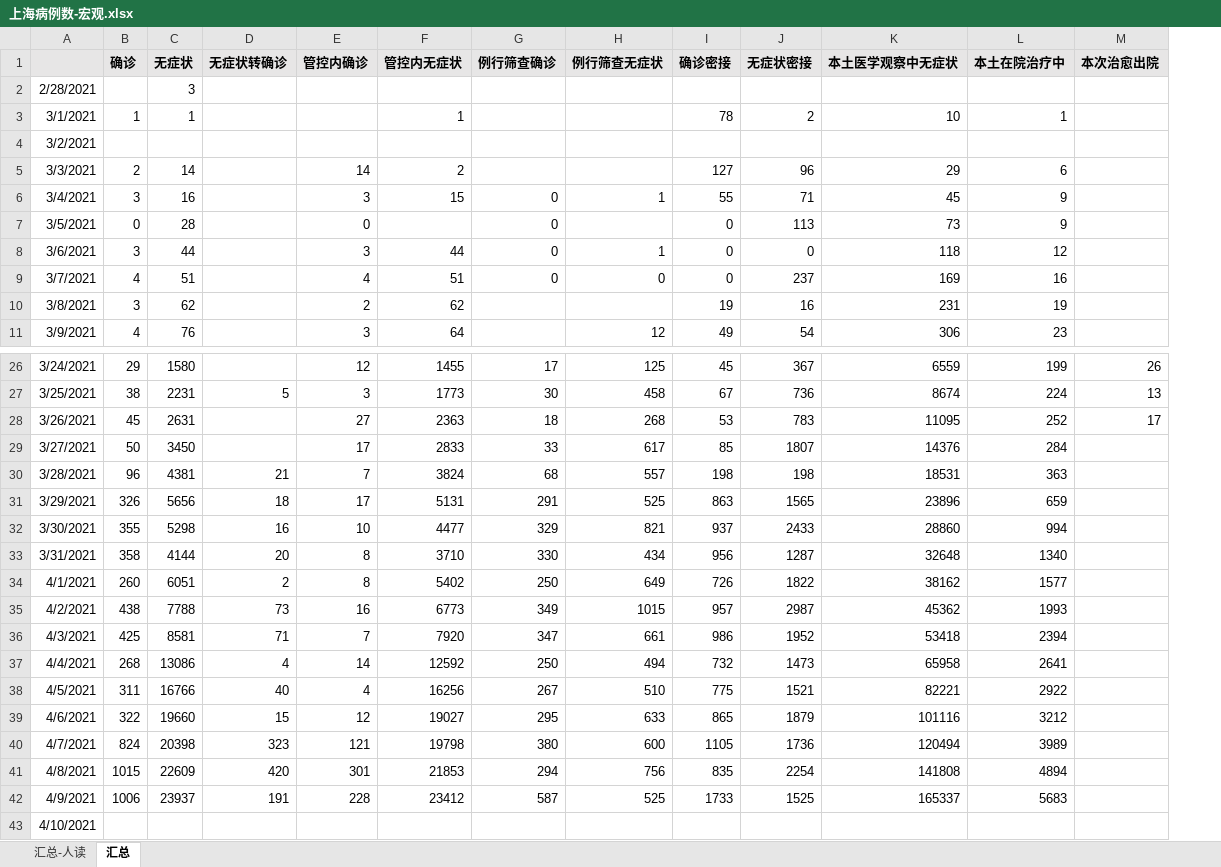
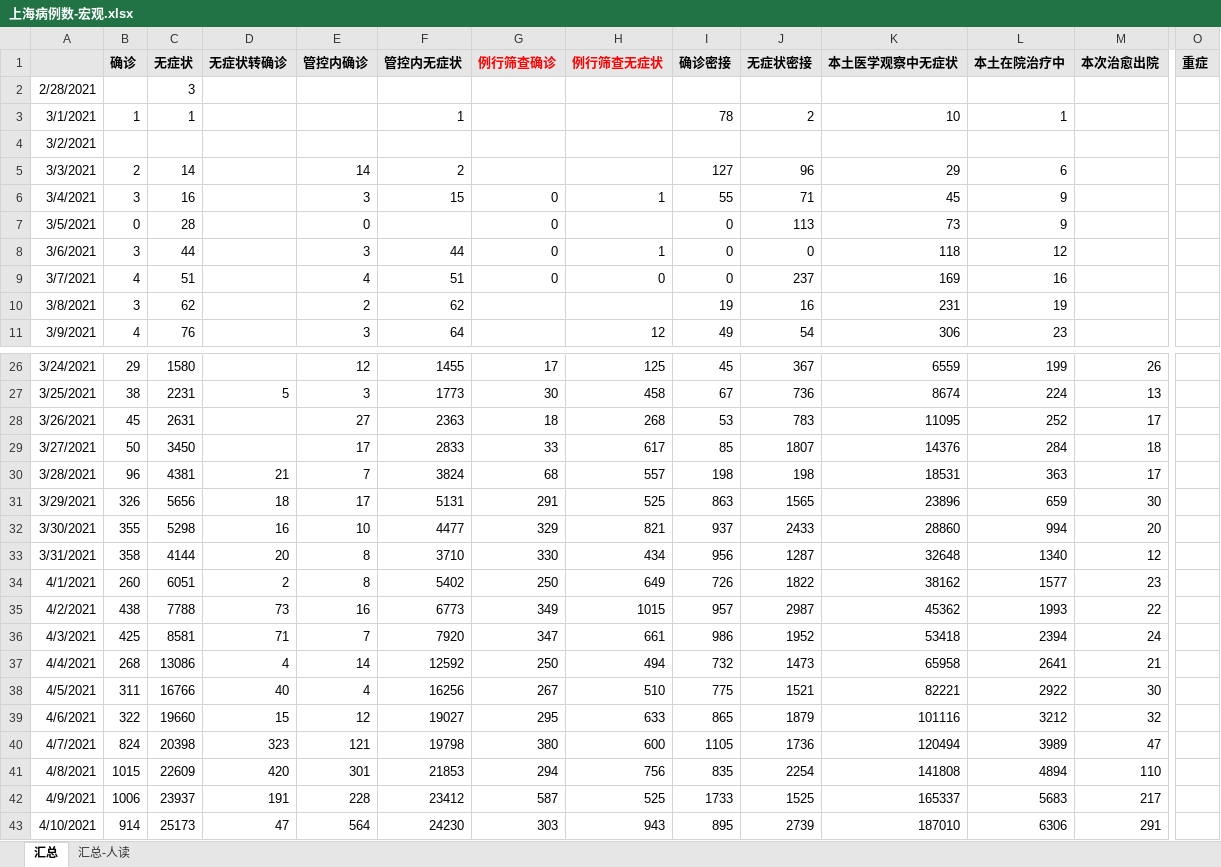
Before and after one commit to Stockard/Shanghai-COVID-2022, an Excel workbook: 上海病例数-宏观.xlsx, sheet 汇总, drawn as a sheet; only a part is shown, gaps mark what is left out; values as stored, in another font and other column widths than the file's, no borders; the diff covers the shown part only; the diff names each change by its address in the sheet, - before the commit and + after, or states it on an @@ line.

```diff
--- a/上海病例数-宏观.xlsx (sheet 汇总)
+++ b/上海病例数-宏观.xlsx (sheet 汇总)
@@ sheet tab order changed: 汇总 | 汇总-人读 @@
+column O (重症), empty
-G1:H1 text colour: black
+G1:H1 text colour: #FF0000
-M29 (本次治愈出院): (empty)
+M29 (本次治愈出院): 18
-M30 (本次治愈出院): (empty)
+M30 (本次治愈出院): 17
-M31 (本次治愈出院): (empty)
+M31 (本次治愈出院): 30
-M32 (本次治愈出院): (empty)
+M32 (本次治愈出院): 20
-M33 (本次治愈出院): (empty)
+M33 (本次治愈出院): 12
-M34 (本次治愈出院): (empty)
+M34 (本次治愈出院): 23
-M35 (本次治愈出院): (empty)
+M35 (本次治愈出院): 22
-M36 (本次治愈出院): (empty)
+M36 (本次治愈出院): 24
-M37 (本次治愈出院): (empty)
+M37 (本次治愈出院): 21
-M38 (本次治愈出院): (empty)
+M38 (本次治愈出院): 30
-M39 (本次治愈出院): (empty)
+M39 (本次治愈出院): 32
-M40 (本次治愈出院): (empty)
+M40 (本次治愈出院): 47
-M41 (本次治愈出院): (empty)
+M41 (本次治愈出院): 110
-M42 (本次治愈出院): (empty)
+M42 (本次治愈出院): 217
-B43 (确诊): (empty)
+B43 (确诊): 914
-C43 (无症状): (empty)
+C43 (无症状): 25173
-D43 (无症状转确诊): (empty)
+D43 (无症状转确诊): 47
-E43 (管控内确诊): (empty)
+E43 (管控内确诊): 564
-F43 (管控内无症状): (empty)
+F43 (管控内无症状): 24230
-G43 (例行筛查确诊): (empty)
+G43 (例行筛查确诊): 303
-H43 (例行筛查无症状): (empty)
+H43 (例行筛查无症状): 943
-I43 (确诊密接): (empty)
+I43 (确诊密接): 895
-J43 (无症状密接): (empty)
+J43 (无症状密接): 2739
-K43 (本土医学观察中无症状): (empty)
+K43 (本土医学观察中无症状): 187010
-L43 (本土在院治疗中): (empty)
+L43 (本土在院治疗中): 6306
-M43 (本次治愈出院): (empty)
+M43 (本次治愈出院): 291
```
Also changed, not shown: 28 edited cells elsewhere in this sheet, sheet 汇总-人读, formulas that keep their value.
